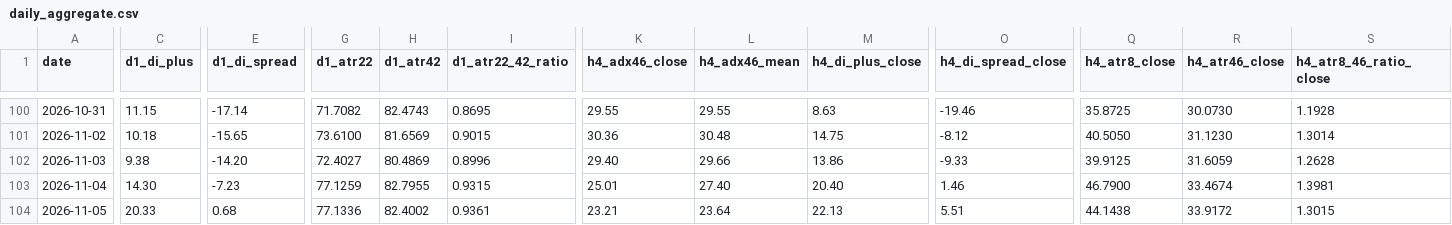
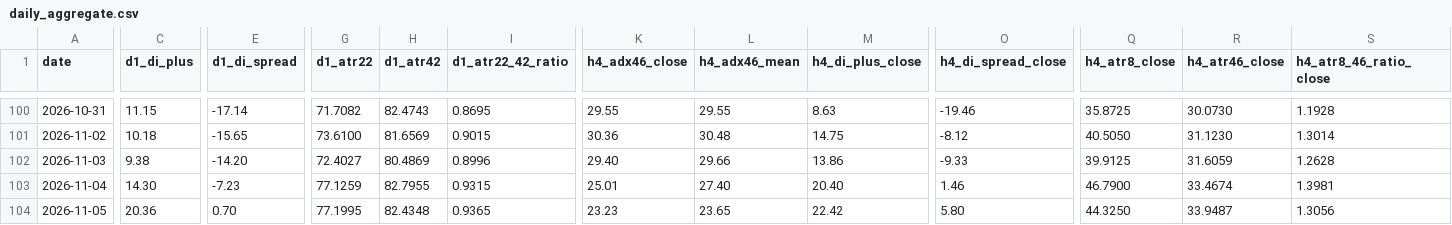
Before and after one commit to arokamiya98-svg/adxscore-heatmap, a CSV file: mt5_data/daily/daily_aggregate.csv, drawn as a sheet; only a part is shown, gaps mark what is left out; the diff covers the shown part only; the diff names each change by its address in the sheet, - before the commit and + after, or states it on an @@ line.

```diff
--- a/mt5_data/daily/daily_aggregate.csv
+++ b/mt5_data/daily/daily_aggregate.csv
-C104 (d1_di_plus): 20.33
+C104 (d1_di_plus): 20.36
-E104 (d1_di_spread): 0.68
+E104 (d1_di_spread): 0.70
-G104 (d1_atr22): 77.1336
+G104 (d1_atr22): 77.1995
-H104 (d1_atr42): 82.4002
+H104 (d1_atr42): 82.4348
-I104 (d1_atr22_42_ratio): 0.9361
+I104 (d1_atr22_42_ratio): 0.9365
-K104 (h4_adx46_close): 23.21
+K104 (h4_adx46_close): 23.23
-L104 (h4_adx46_mean): 23.64
+L104 (h4_adx46_mean): 23.65
-M104 (h4_di_plus_close): 22.13
+M104 (h4_di_plus_close): 22.42
-O104 (h4_di_spread_close): 5.51
+O104 (h4_di_spread_close): 5.80
-Q104 (h4_atr8_close): 44.1438
+Q104 (h4_atr8_close): 44.3250
-R104 (h4_atr46_close): 33.9172
+R104 (h4_atr46_close): 33.9487
-S104 (h4_atr8_46_ratio_close): 1.3015
+S104 (h4_atr8_46_ratio_close): 1.3056
```
Also changed, not shown: 9 edited cells elsewhere in this file, mt5_data/ADX_Weekly_Above_v4.csv, mt5_data/H4PhaseAuto_weekly.csv, 3 other files.
